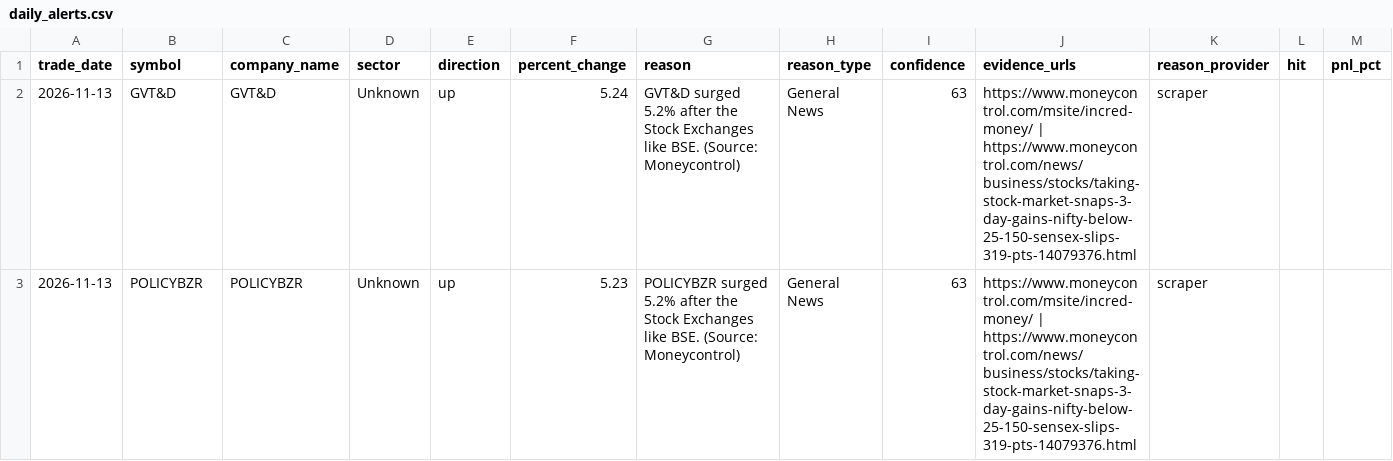
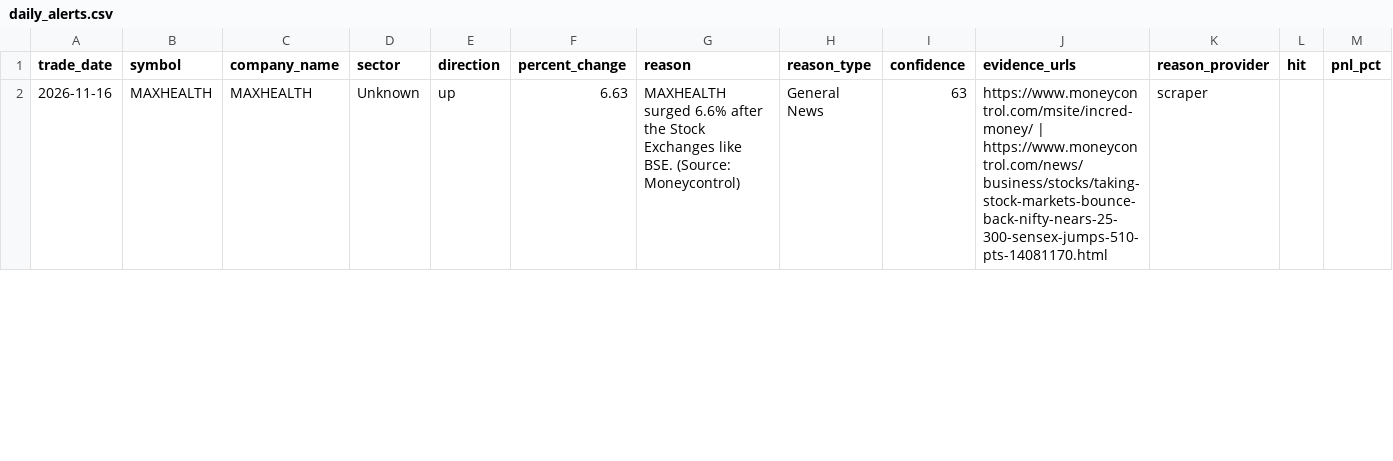
Before and after one commit to lakhanrathi1/AIStockScreener, a CSV file: data/daily_alerts.csv, drawn as a sheet; only a part is shown; the diff covers the shown part only.

```diff
--- a/data/daily_alerts.csv
+++ b/data/daily_alerts.csv
@@ -1,3 +1,2 @@
 trade_date,symbol,company_name,sector,direction,percent_change,reason,reason_type,confidence,evidence_urls,reason_provider,hit,pnl_pct
-2026-11-13,GVT&D,GVT&D,Unknown,up,5.24,GVT&D surged 5.2% after the Stock Exchanges like BSE. (Source: Moneycontrol),General News,63,https://www.moneycontrol.com/msite/incred-money/ | https://www.moneycontrol.com/news/business/stocks/taking-stock-market-snaps-3-day-gains-nifty-below-25-150-sensex-slips-319-pts-14079376.html,scraper,,
-2026-11-13,POLICYBZR,POLICYBZR,Unknown,up,5.23,POLICYBZR surged 5.2% after the Stock Exchanges like BSE. (Source: Moneycontrol),General News,63,https://www.moneycontrol.com/msite/incred-money/ | https://www.moneycontrol.com/news/business/stocks/taking-stock-market-snaps-3-day-gains-nifty-below-25-150-sensex-slips-319-pts-14079376.html,scraper,,
+2026-11-16,MAXHEALTH,MAXHEALTH,Unknown,up,6.63,MAXHEALTH surged 6.6% after the Stock Exchanges like BSE. (Source: Moneycontrol),General News,63,https://www.moneycontrol.com/msite/incred-money/ | https://www.moneycontrol.com/news/business/stocks/taking-stock-markets-bounce-back-nifty-nears-25-300-sensex-jumps-510-pts-14081170.html,scraper,,
```
Also changed, not shown: 4 added rows elsewhere in this file, data/alerts_history.csv.
